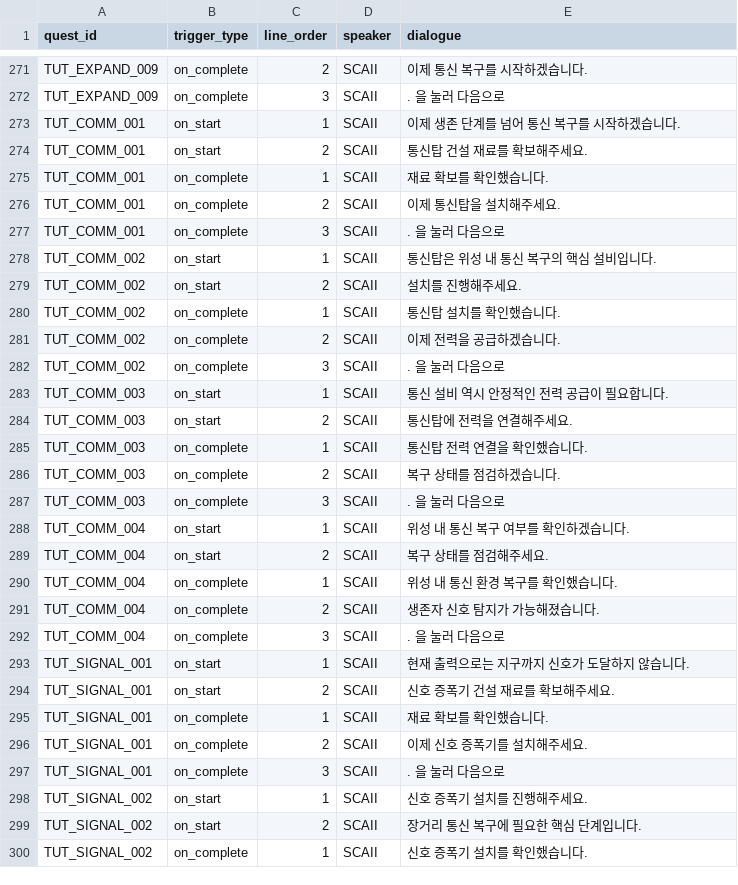
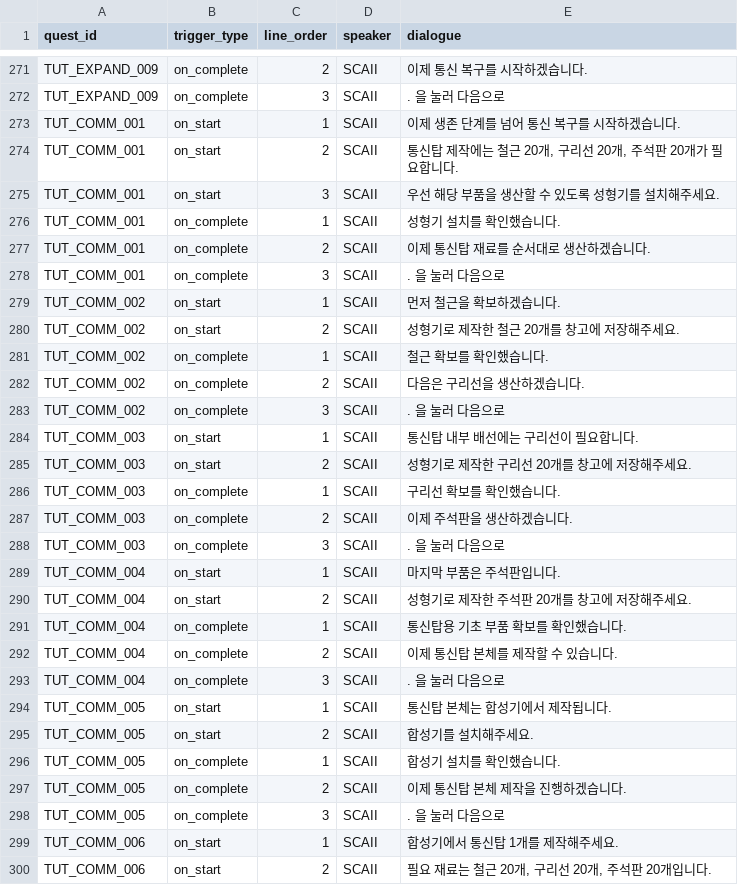
Before and after one commit to PU3-Lab/factory-space, a CSV file: frontend/Source/Wanted_Factory/Data/tutorial_quest_dialogue.csv, drawn as a sheet; only a part is shown, gaps mark what is left out; the shorter side is filled out with more unchanged rows; the diff covers the shown part only.

```diff
--- a/frontend/Source/Wanted_Factory/Data/tutorial_quest_dialogue.csv
+++ b/frontend/Source/Wanted_Factory/Data/tutorial_quest_dialogue.csv
@@ -273,20 +273,28 @@ TUT_EXPAND_009,on_complete,3,SCAII,". 을 눌러 다음으로"
 TUT_COMM_001,on_start,1,SCAII,"이제 생존 단계를 넘어 통신 복구를 시작하겠습니다."
-TUT_COMM_001,on_start,2,SCAII,"통신탑 건설 재료를 확보해주세요."
-TUT_COMM_001,on_complete,1,SCAII,"재료 확보를 확인했습니다."
-TUT_COMM_001,on_complete,2,SCAII,"이제 통신탑을 설치해주세요."
+TUT_COMM_001,on_start,2,SCAII,"통신탑 제작에는 철근 20개, 구리선 20개, 주석판 20개가 필요합니다."
+TUT_COMM_001,on_start,3,SCAII,"우선 해당 부품을 생산할 수 있도록 성형기를 설치해주세요."
+TUT_COMM_001,on_complete,1,SCAII,"성형기 설치를 확인했습니다."
+TUT_COMM_001,on_complete,2,SCAII,"이제 통신탑 재료를 순서대로 생산하겠습니다."
 TUT_COMM_001,on_complete,3,SCAII,". 을 눌러 다음으로"
-TUT_COMM_002,on_start,1,SCAII,"통신탑은 위성 내 통신 복구의 핵심 설비입니다."
-TUT_COMM_002,on_start,2,SCAII,"설치를 진행해주세요."
-TUT_COMM_002,on_complete,1,SCAII,"통신탑 설치를 확인했습니다."
-TUT_COMM_002,on_complete,2,SCAII,"이제 전력을 공급하겠습니다."
+TUT_COMM_002,on_start,1,SCAII,"먼저 철근을 확보하겠습니다."
+TUT_COMM_002,on_start,2,SCAII,"성형기로 제작한 철근 20개를 창고에 저장해주세요."
+TUT_COMM_002,on_complete,1,SCAII,"철근 확보를 확인했습니다."
+TUT_COMM_002,on_complete,2,SCAII,"다음은 구리선을 생산하겠습니다."
 TUT_COMM_002,on_complete,3,SCAII,". 을 눌러 다음으로"
-TUT_COMM_003,on_start,1,SCAII,"통신 설비 역시 안정적인 전력 공급이 필요합니다."
-TUT_COMM_003,on_start,2,SCAII,"통신탑에 전력을 연결해주세요."
-TUT_COMM_003,on_complete,1,SCAII,"통신탑 전력 연결을 확인했습니다."
-TUT_COMM_003,on_complete,2,SCAII,"복구 상태를 점검하겠습니다."
+TUT_COMM_003,on_start,1,SCAII,"통신탑 내부 배선에는 구리선이 필요합니다."
+TUT_COMM_003,on_start,2,SCAII,"성형기로 제작한 구리선 20개를 창고에 저장해주세요."
+TUT_COMM_003,on_complete,1,SCAII,"구리선 확보를 확인했습니다."
+TUT_COMM_003,on_complete,2,SCAII,"이제 주석판을 생산하겠습니다."
 TUT_COMM_003,on_complete,3,SCAII,". 을 눌러 다음으로"
-TUT_COMM_004,on_start,1,SCAII,"위성 내 통신 복구 여부를 확인하겠습니다."
-TUT_COMM_004,on_start,2,SCAII,"복구 상태를 점검해주세요."
-TUT_COMM_004,on_complete,1,SCAII,"위성 내 통신 환경 복구를 확인했습니다."
-TUT_COMM_004,on_complete,2,SCAII,"생존자 신호 탐지가 가능해졌습니다."
+TUT_COMM_004,on_start,1,SCAII,"마지막 부품은 주석판입니다."
+TUT_COMM_004,on_start,2,SCAII,"성형기로 제작한 주석판 20개를 창고에 저장해주세요."
+TUT_COMM_004,on_complete,1,SCAII,"통신탑용 기초 부품 확보를 확인했습니다."
+TUT_COMM_004,on_complete,2,SCAII,"이제 통신탑 본체를 제작할 수 있습니다."
 TUT_COMM_004,on_complete,3,SCAII,". 을 눌러 다음으로"
+TUT_COMM_005,on_start,1,SCAII,"통신탑 본체는 합성기에서 제작됩니다."
+TUT_COMM_005,on_start,2,SCAII,"합성기를 설치해주세요."
+TUT_COMM_005,on_complete,1,SCAII,"합성기 설치를 확인했습니다."
+TUT_COMM_005,on_complete,2,SCAII,"이제 통신탑 본체 제작을 진행하겠습니다."
+TUT_COMM_005,on_complete,3,SCAII,". 을 눌러 다음으로"
+TUT_COMM_006,on_start,1,SCAII,"합성기에서 통신탑 1개를 제작해주세요."
+TUT_COMM_006,on_start,2,SCAII,"필요 재료는 철근 20개, 구리선 20개, 주석판 20개입니다."
```
Also changed, not shown: 18 added rows elsewhere in this file, frontend/Source/Wanted_Factory/Data/MachineTable.csv, frontend/Source/Wanted_Factory/Data/tutorial_quest_steps.csv, 11 other files.
